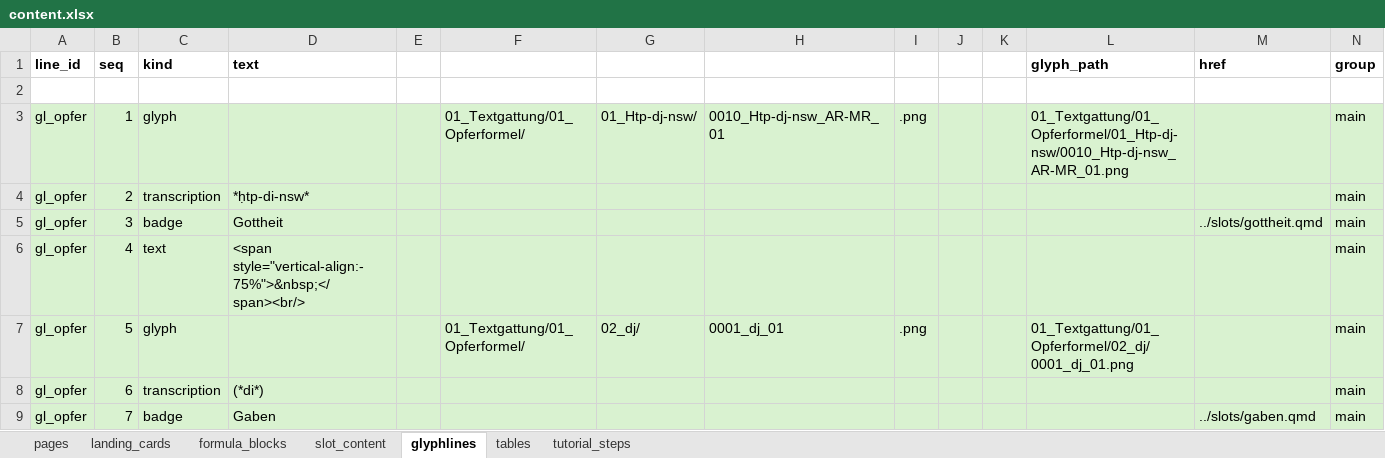
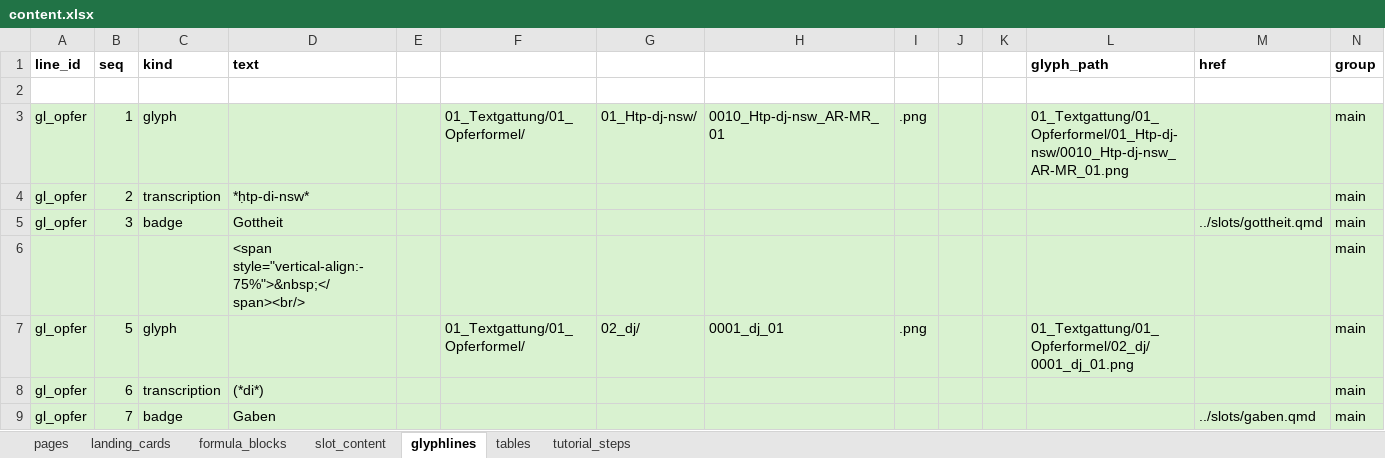
Before and after one commit to MarkusKut/Inschriftenschluessel, an Excel workbook: data/content.xlsx, sheet glyphlines, drawn as a sheet; only a part is shown; values as stored, in another font and other column widths than the file's, no borders; removed rows and columns are numbered as before the commit, all else as after; rows hold the shown columns only; the diff covers the shown part only; the diff names each change by its address in the sheet, - before the commit and + after, or states it on an @@ line.

Commit message:
changed appearance of formula glyphlines

```diff
--- a/data/content.xlsx (sheet glyphlines)
+++ b/data/content.xlsx (sheet glyphlines)
-row 6: gl_opfer | 4 | text | <span style="vertical-align:-75%">&nbsp;</span><br/> |  |  |  |  |  |  |  |  |  | main
+row 6:  |  |  | <span style="vertical-align:-75%">&nbsp;</span><br/> |  |  |  |  |  |  |  |  |  | main
```
Also changed, not shown: 6 added rows and 6 removed rows elsewhere in this sheet, 29 other files.
